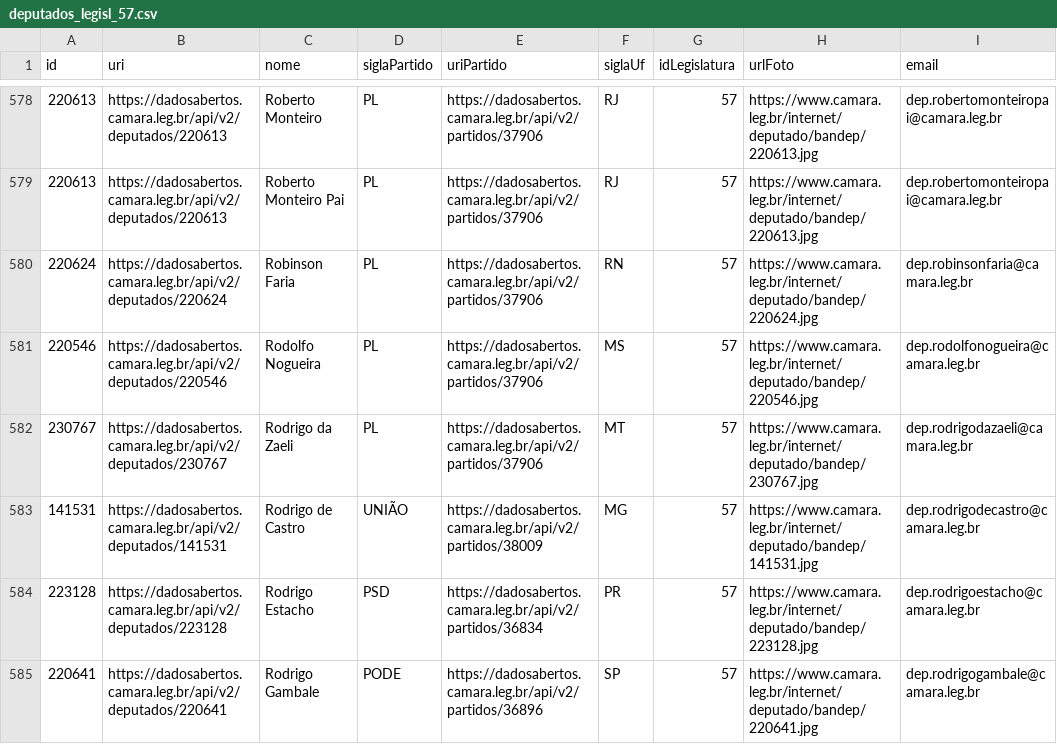
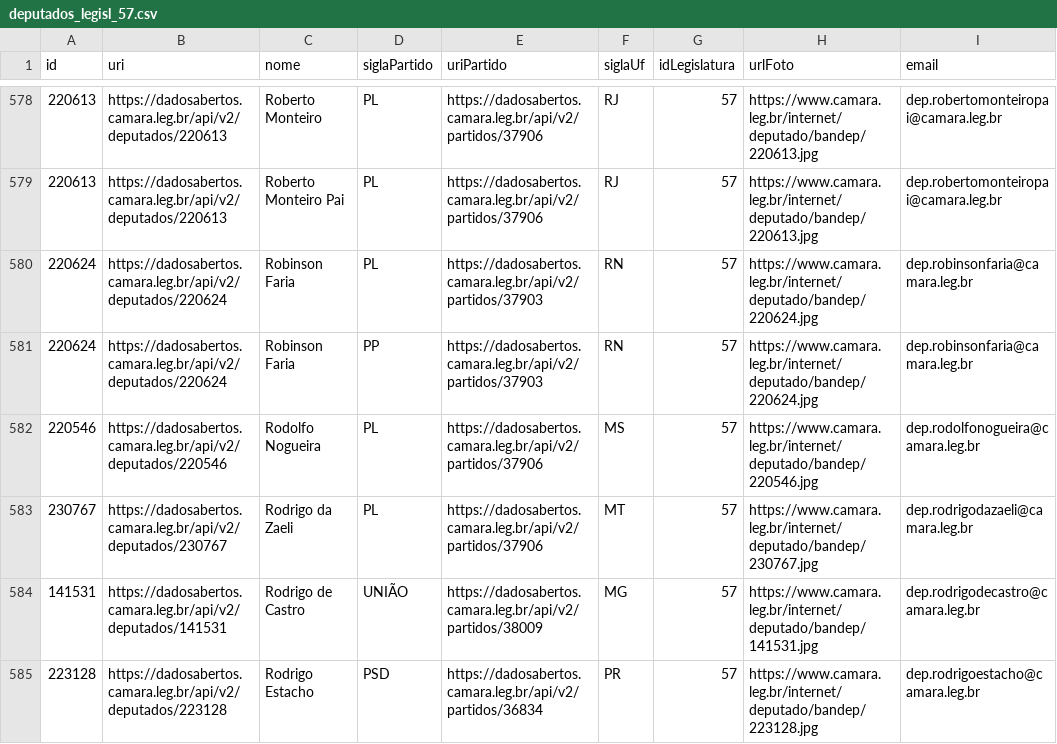
Before and after one commit to ronenfilho/graph, a CSV file: graph/dataset/raw/deputados_legisl_57.csv, drawn as a sheet; only a part is shown, gaps mark what is left out; the shorter side is filled out with more unchanged rows.

```diff
--- a/graph/dataset/raw/deputados_legisl_57.csv
+++ b/graph/dataset/raw/deputados_legisl_57.csv
@@ -579,3 +579,4 @@ id,uri,nome,siglaPartido,uriPartido,siglaUf,idLegislatura,urlFoto,email
 220613,https://dadosabertos.camara.leg.br/api/v2/deputados/220613,Roberto Monteiro Pai,PL,https://dadosabertos.camara.leg.br/api/v2/partidos/37906,RJ,57,https://www.camara.leg.br/internet/deputado/bandep/220613.jpg,dep.robertomonteiropai@camara.leg.br
-220624,https://dadosabertos.camara.leg.br/api/v2/deputados/220624,Robinson Faria,PL,https://dadosabertos.camara.leg.br/api/v2/partidos/37906,RN,57,https://www.camara.leg.br/internet/deputado/bandep/220624.jpg,dep.robinsonfaria@camara.leg.br
+220624,https://dadosabertos.camara.leg.br/api/v2/deputados/220624,Robinson Faria,PL,https://dadosabertos.camara.leg.br/api/v2/partidos/37903,RN,57,https://www.camara.leg.br/internet/deputado/bandep/220624.jpg,dep.robinsonfaria@camara.leg.br
+220624,https://dadosabertos.camara.leg.br/api/v2/deputados/220624,Robinson Faria,PP,https://dadosabertos.camara.leg.br/api/v2/partidos/37903,RN,57,https://www.camara.leg.br/internet/deputado/bandep/220624.jpg,dep.robinsonfaria@camara.leg.br
 220546,https://dadosabertos.camara.leg.br/api/v2/deputados/220546,Rodolfo Nogueira,PL,https://dadosabertos.camara.leg.br/api/v2/partidos/37906,MS,57,https://www.camara.leg.br/internet/deputado/bandep/220546.jpg,dep.rodolfonogueira@camara.leg.br
```
Also changed, not shown: 10 other files.
